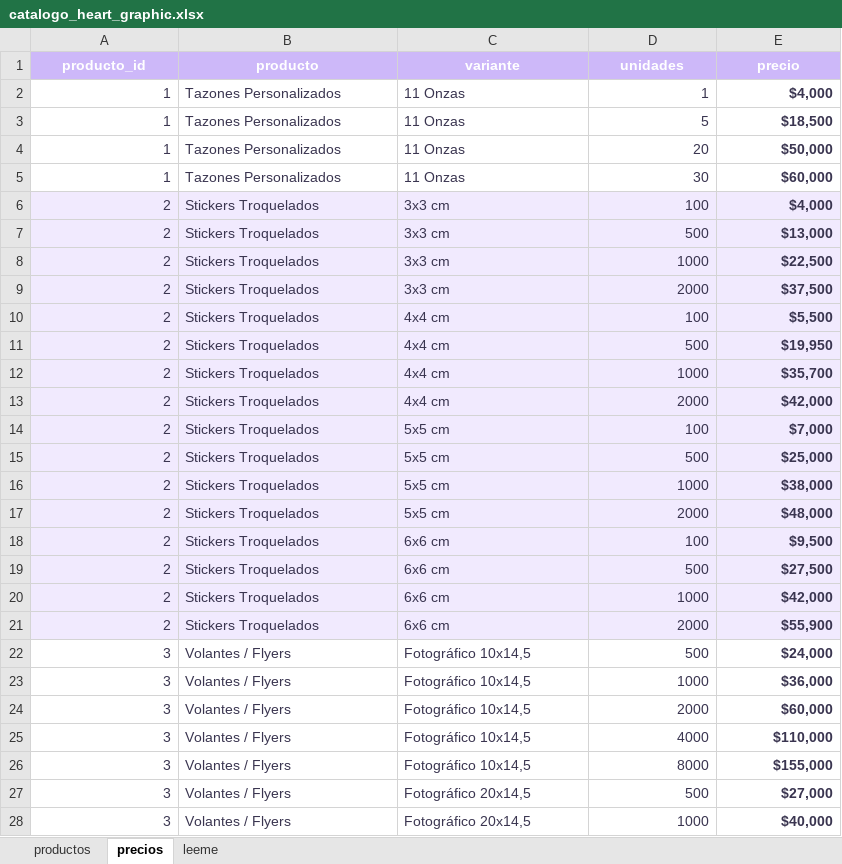
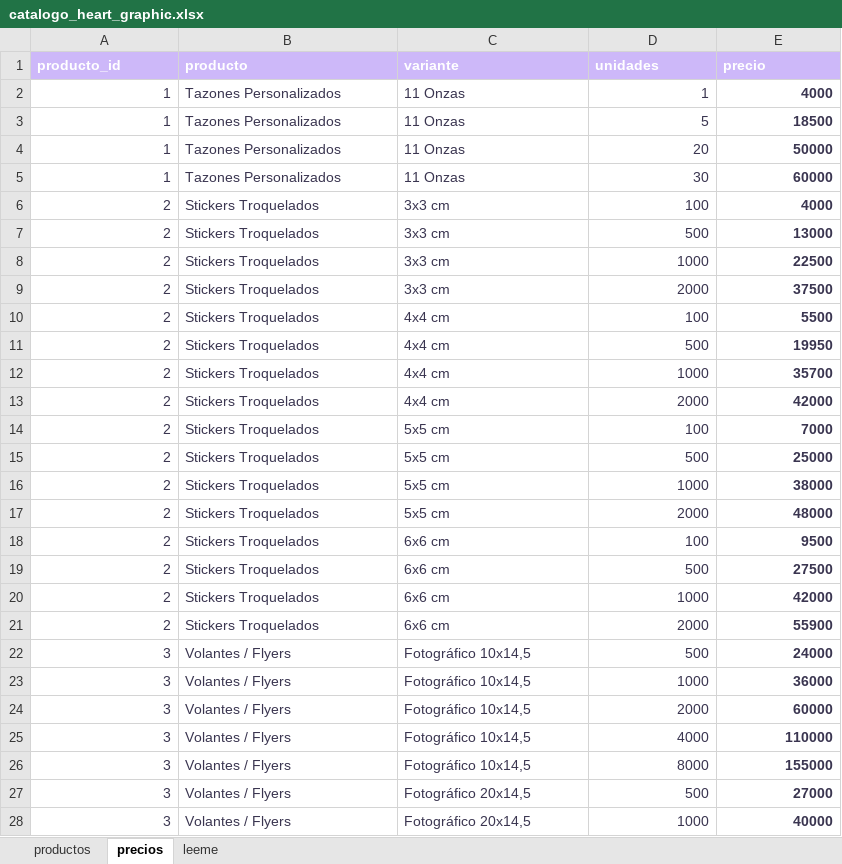
Before and after one commit to mrmiguel564/Tienda-Heart-Graphic, an Excel workbook: catalogo_heart_graphic.xlsx, sheet precios, drawn as a sheet; only a part is shown; values as stored, in another font and other column widths than the file's, no borders; the diff covers the shown part only; the diff names each change by its address in the sheet, - before the commit and + after, or states it on an @@ line.

```diff
--- a/catalogo_heart_graphic.xlsx (sheet precios)
+++ b/catalogo_heart_graphic.xlsx (sheet precios)
-A1:E1 alignment: center
+A1:E1 alignment: left
-E2 (precio): $4,000
+E2 (precio): 4000
-E3 (precio): $18,500
+E3 (precio): 18500
-E4 (precio): $50,000
+E4 (precio): 50000
-E5 (precio): $60,000
+E5 (precio): 60000
-A6:E21 fill: #F1EAFE
+A6:E21 fill: none
-E6 (precio): $4,000
+E6 (precio): 4000
-E7 (precio): $13,000
+E7 (precio): 13000
-E8 (precio): $22,500
+E8 (precio): 22500
-E9 (precio): $37,500
+E9 (precio): 37500
-E10 (precio): $5,500
+E10 (precio): 5500
-E11 (precio): $19,950
+E11 (precio): 19950
-E12 (precio): $35,700
+E12 (precio): 35700
-E13 (precio): $42,000
+E13 (precio): 42000
-E14 (precio): $7,000
+E14 (precio): 7000
-E15 (precio): $25,000
+E15 (precio): 25000
-E16 (precio): $38,000
+E16 (precio): 38000
-E17 (precio): $48,000
+E17 (precio): 48000
-E18 (precio): $9,500
+E18 (precio): 9500
-E19 (precio): $27,500
+E19 (precio): 27500
-E20 (precio): $42,000
+E20 (precio): 42000
-E21 (precio): $55,900
+E21 (precio): 55900
-E22 (precio): $24,000
+E22 (precio): 24000
-E23 (precio): $36,000
+E23 (precio): 36000
-E24 (precio): $60,000
+E24 (precio): 60000
-E25 (precio): $110,000
+E25 (precio): 110000
-E26 (precio): $155,000
+E26 (precio): 155000
-E27 (precio): $27,000
+E27 (precio): 27000
-E28 (precio): $40,000
+E28 (precio): 40000
```
Also changed, not shown: 108 edited cells and cell formats elsewhere in this sheet, sheet leeme, sheet productos, 21 other files.
